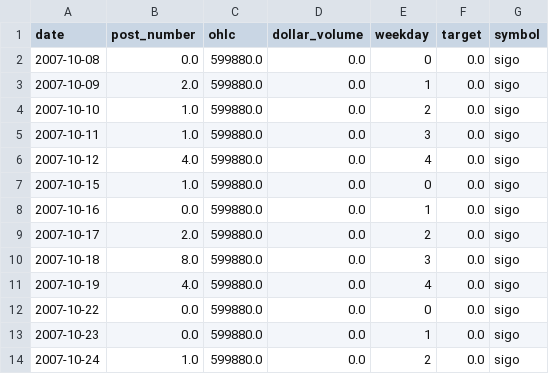
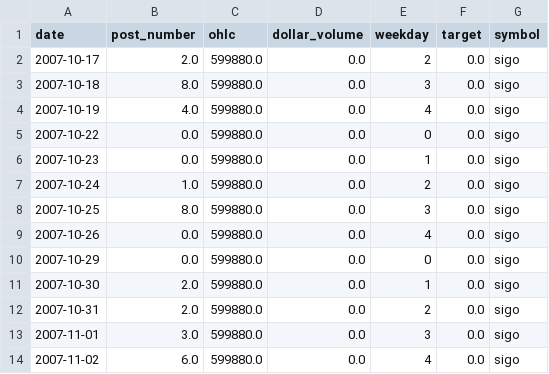
Before and after one commit to schustda/Penny-Stock-Predictor, a CSV file: data/data/sigo.csv, drawn as a sheet; only a part is shown; the shorter side is filled out with more unchanged rows.

```diff
--- a/data/data/sigo.csv
+++ b/data/data/sigo.csv
@@ -1,9 +1,2 @@
 date,post_number,ohlc,dollar_volume,weekday,target,symbol
-2007-10-08,0.0,599880.0,0.0,0,0.0,sigo
-2007-10-09,2.0,599880.0,0.0,1,0.0,sigo
-2007-10-10,1.0,599880.0,0.0,2,0.0,sigo
-2007-10-11,1.0,599880.0,0.0,3,0.0,sigo
-2007-10-12,4.0,599880.0,0.0,4,0.0,sigo
-2007-10-15,1.0,599880.0,0.0,0,0.0,sigo
-2007-10-16,0.0,599880.0,0.0,1,0.0,sigo
 2007-10-17,2.0,599880.0,0.0,2,0.0,sigo
```
Also changed, not shown: data/raw_data/ihub/message_boards/cytr.csv, data/raw_data/ihub/message_boards/eled.csv, 53 other files.
